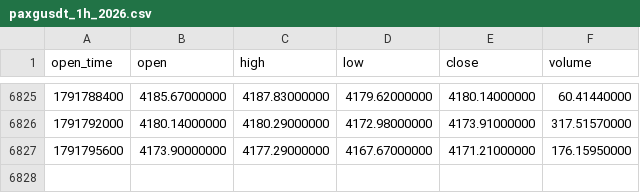
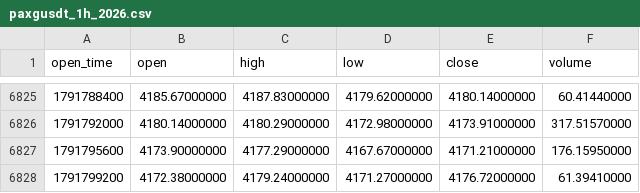
Before and after one commit to richardrank13-spec/atlas-data, a CSV file: data/binance/paxgusdt_1h_2026.csv, drawn as a sheet; only a part is shown, gaps mark what is left out.

Commit message:
data 2026-10-12T11:22Z

```diff
--- a/data/binance/paxgusdt_1h_2026.csv
+++ b/data/binance/paxgusdt_1h_2026.csv
@@ -6827 +6827,2 @@ open_time,open,high,low,close,volume
 1791795600,4173.90000000,4177.29000000,4167.67000000,4171.21000000,176.15950000
+1791799200,4172.38000000,4179.24000000,4171.27000000,4176.72000000,61.39410000
```
Also changed, not shown: data/binance/bnbusdt_1h_2026.csv, data/bitstamp/btcusd_1h_2026.csv, 26 other files.
